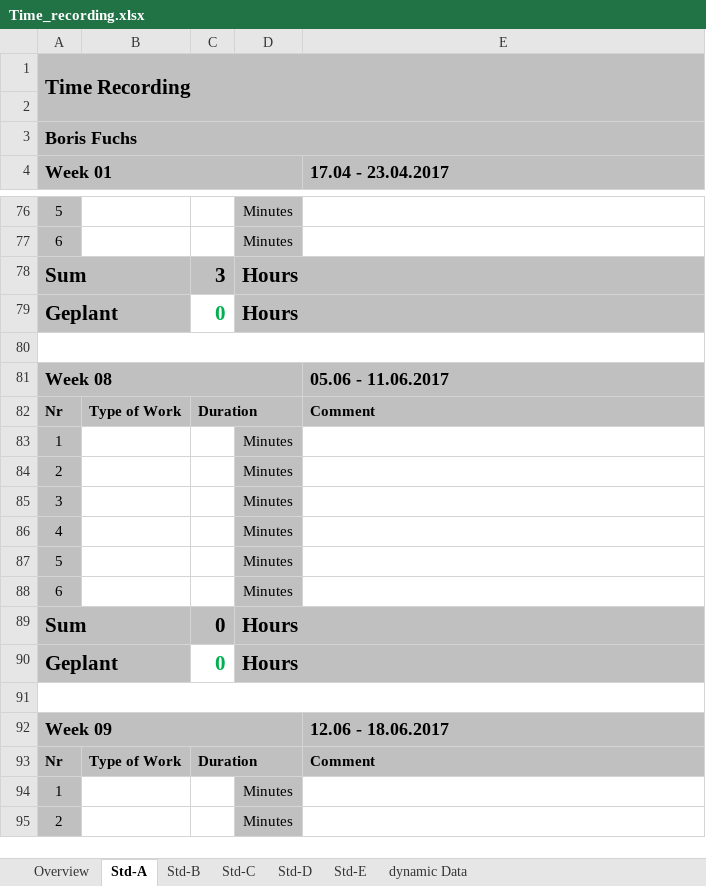
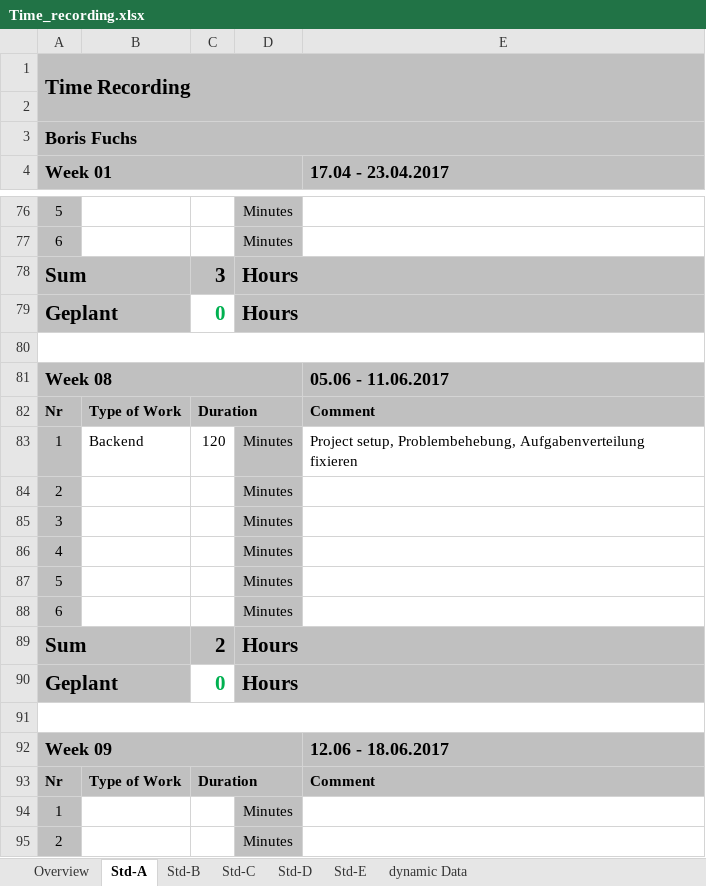
Before and after one commit to paulisch/archivist, an Excel workbook: Documentation/ProjectDocumentation/Time_recording.xlsx, sheet Std-A, drawn as a sheet; only a part is shown, gaps mark what is left out; values as stored, in another font and other column widths than the file's, no borders; the diff names each change by its address in the sheet, - before the commit and + after, or states it on an @@ line.

Commit message:
update backend + time recording

```diff
--- a/Documentation/ProjectDocumentation/Time_recording.xlsx (sheet Std-A)
+++ b/Documentation/ProjectDocumentation/Time_recording.xlsx (sheet Std-A)
-B83: (empty)
+B83: Backend
-C83: (empty)
+C83: 120
-E83 (17.04 - 23.04.2017): (empty)
+E83 (17.04 - 23.04.2017): Project setup, Problembehebung, Aufgabenverteilung fixieren
-C89: 0
+C89: 2
```
Also changed, not shown: sheet Overview, sheet Std-B, 1 other file.
